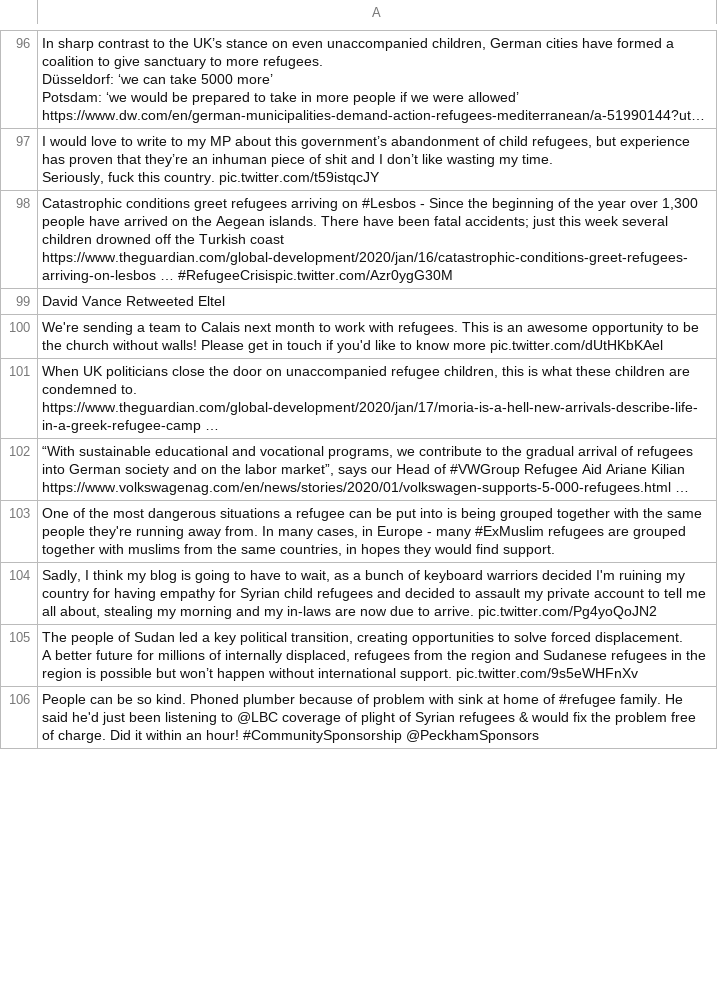
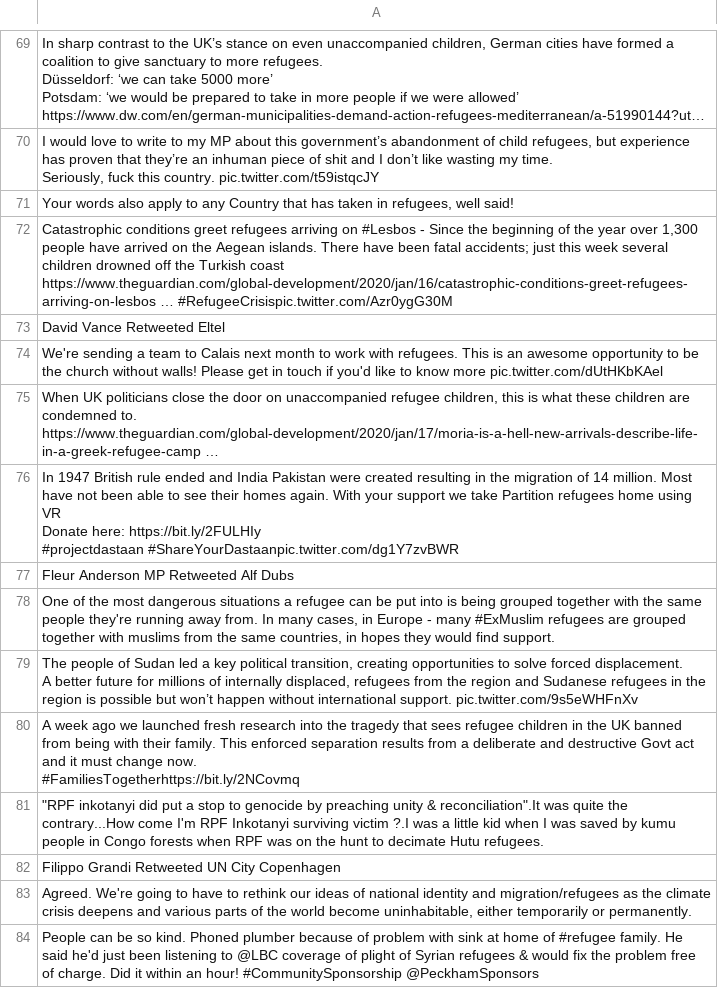
Before and after one commit to jakobzhao/refugee, a CSV file: tweets/assets/europe/tweets.csv, drawn as a sheet; only a part is shown, gaps mark what is left out; long unchanged cells end in …; removed rows and columns are numbered as before the commit, all else as after; ↵ is a line break in a cell; the diff covers the shown part only; the diff names each change by its address in the sheet, - before the commit and + after, or states it on an @@ line.

```diff
--- a/tweets/assets/europe/tweets.csv
+++ b/tweets/assets/europe/tweets.csv
+row 71: Your words also apply to any Country that has taken in refugees, well said!
-A76: “With sustainable educational and vocational programs, we contribute to the gradual arrival of refugees into German society and on the labor market”, says our Head of #VWGroup Refugee Aid Ariane Kilian ↵ https://www.volkswagenag.com/en/news/stories/2020/01/volkswagen-supports-5-000-refugees.html …
+A76: In 1947 British rule ended and India Pakistan were created resulting in the migration of 14 million. Most have not been able to see their homes again. With your support we take Partition refugees home using VR ↵ Donate here: https://bit.ly/2FULHIy ↵ #projectdastaan #ShareYourDastaanpic.twitter.com/dg1Y7zvBWR
+row 77: Fleur Anderson MP Retweeted Alf Dubs
-row 104: Sadly, I think my blog is going to have to wait, as a bunch of keyboard warriors decided I'm ruining my country for having empathy for Syrian child refugees and decided to assault my private account to tell me all about, stealing my morning and my in-laws are now due to arrive. pic.twitter.com/Pg4yoQoJN2
+row 80: A week ago we launched fresh research into the tragedy that sees refugee children in the UK banned from being with their family. This enforced separation results from a deliberate and destructive Govt act and it must change now. ↵ #FamiliesTogetherhttps://bit.ly/2NCovmq
+row 81: "RPF inkotanyi did put a stop to genocide by preaching unity & reconciliation".It was quite the contrary...How come I'm RPF Inkotanyi surviving victim ?.I was a little kid when I was saved by kumu people in Congo forests when RPF was on the hunt to decimate Hutu refugees.
+row 82: Filippo Grandi Retweeted UN City Copenhagen
+row 83: Agreed. We're going to have to rethink our ideas of national identity and migration/refugees as the climate crisis deepens and various parts of the world become uninhabitable, either temporarily or permanently.
```
Also changed, not shown: 27 added rows, 32 removed rows, 1 moved row and 5 edited cells elsewhere in this file, tweets/assets/africa/tweets.csv, tweets/assets/north_america/tweets.csv, 32 other files.
